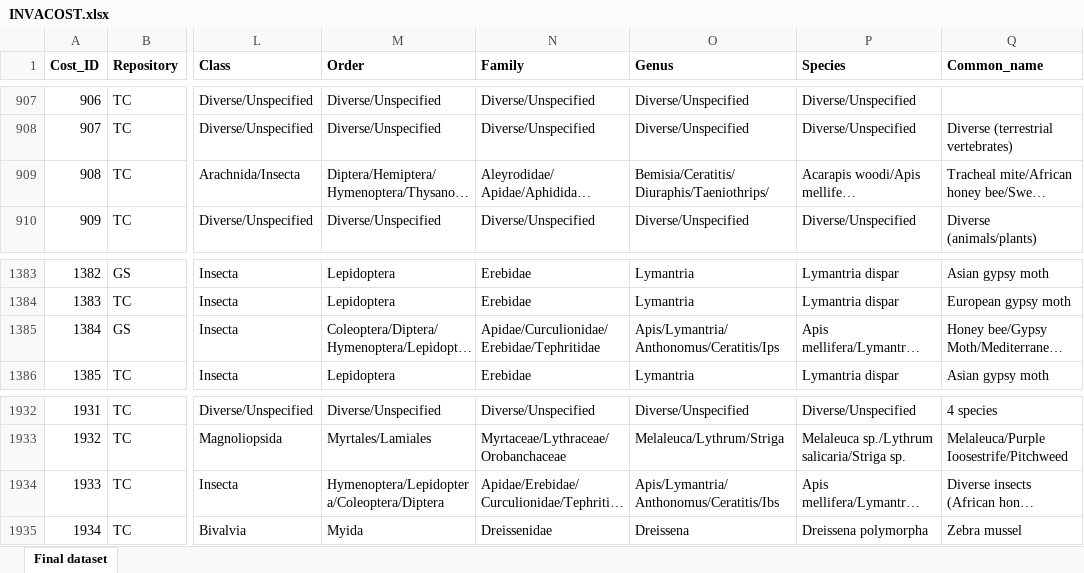
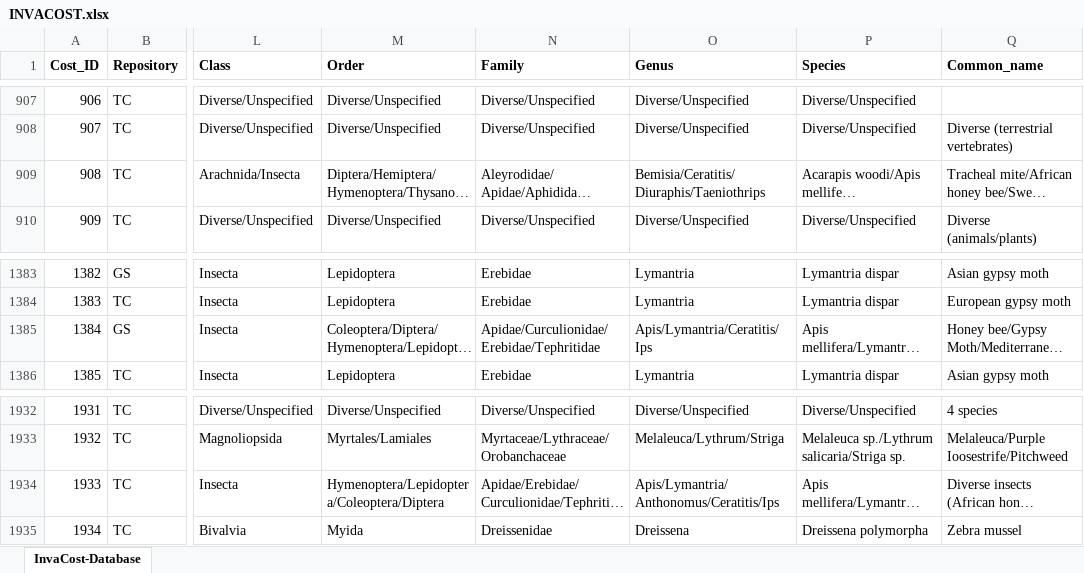
Before and after one commit to Farewe/invacost, an Excel workbook: data-raw/INVACOST.xlsx, sheet InvaCost-Database, drawn as a sheet; only a part is shown, gaps mark what is left out; long unchanged cells end in …; values as stored, in another font and other column widths than the file's, no borders; the diff covers the shown part only; the diff names each change by its address in the sheet, - before the commit and + after, or states it on an @@ line.

```diff
--- a/data-raw/INVACOST.xlsx (sheet InvaCost-Database)
+++ b/data-raw/INVACOST.xlsx (sheet InvaCost-Database)
-sheet tab: Final dataset
+sheet tab: InvaCost-Database
-O909 (Genus): Bemisia/Ceratitis/Diuraphis/Taeniothrips/
+O909 (Genus): Bemisia/Ceratitis/Diuraphis/Taeniothrips
-O1385 (Genus): Apis/Lymantria/Anthonomus/Ceratitis/Ips
+O1385 (Genus): Apis/Lymantria/Ceratitis/Ips
-O1934 (Genus): Apis/Lymantria/Anthonomus/Ceratitis/Ibs
+O1934 (Genus): Apis/Lymantria/Anthonomus/Ceratitis/Ips
```
Also changed, not shown: 41 edited cells elsewhere in this sheet, 11 other files.
